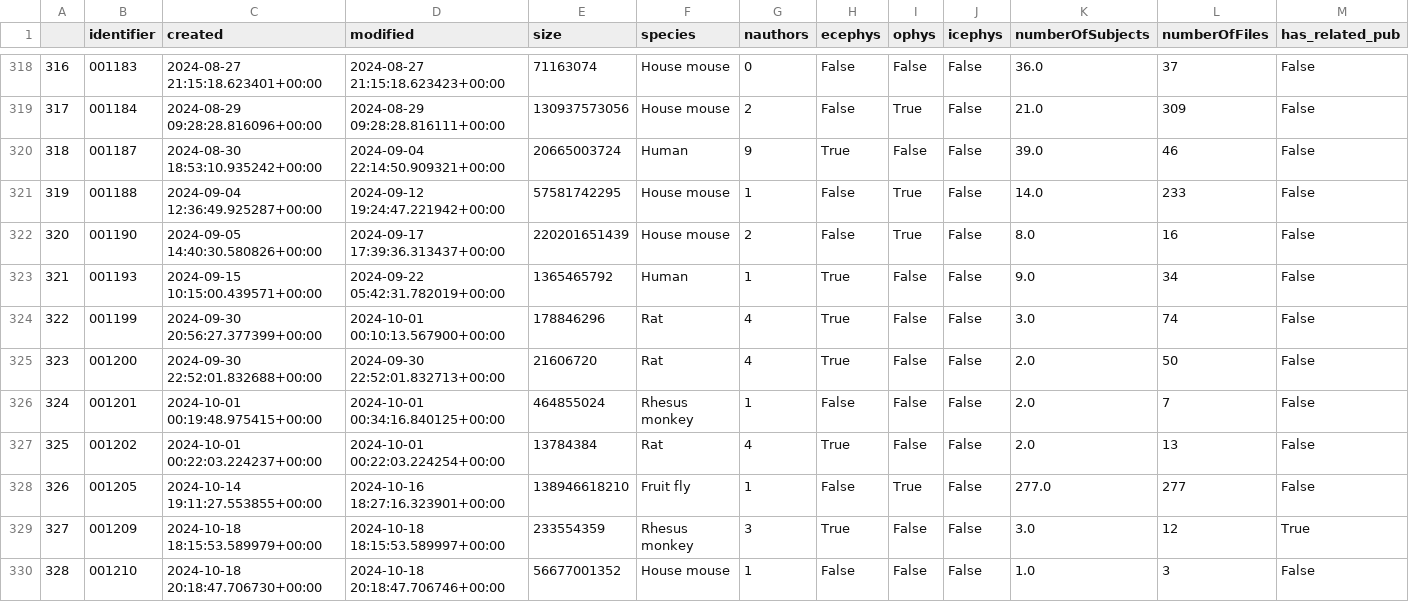
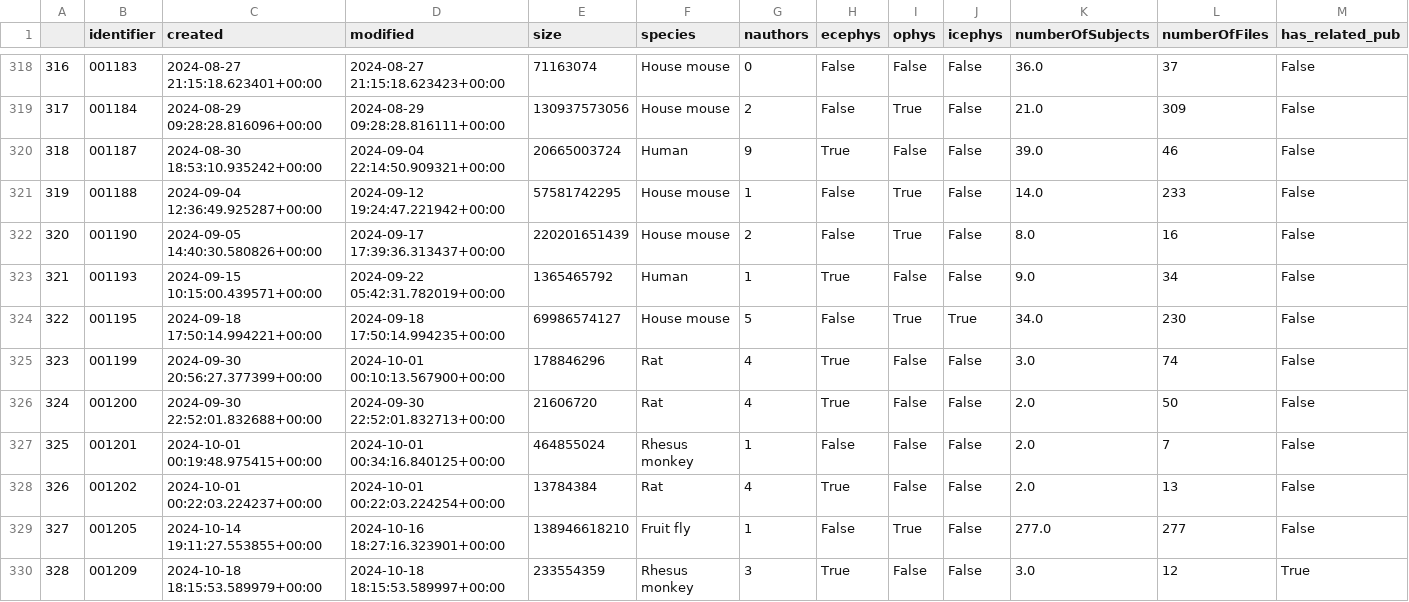
Before and after one commit to NeurodataWithoutBorders/nwb-project-analytics, a TSV file: data/dandi_nwb_stats.tsv, drawn as a sheet; only a part is shown, gaps mark what is left out; the shorter side is filled out with more unchanged rows; addresses are those after the commit; the diff names each change by its address in the sheet, - before the commit and + after, or states it on an @@ line.

```diff
--- a/data/dandi_nwb_stats.tsv
+++ b/data/dandi_nwb_stats.tsv
+row 324: 322 | 001195 | 2024-09-18 17:50:14.994221+00:00 | 2024-09-18 17:50:14.994235+00:00 | 69986574127 | House mouse | 5 | False | True | True | 34.0 | 230 | False
@@ column A renumbered from row 325 down @@
```
Also changed, not shown: data/contributors.tsv, 3 other files.
